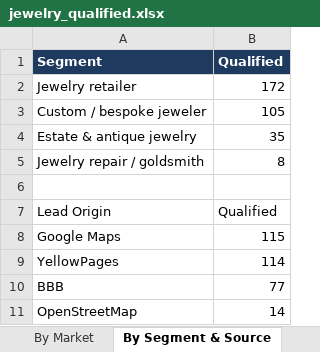
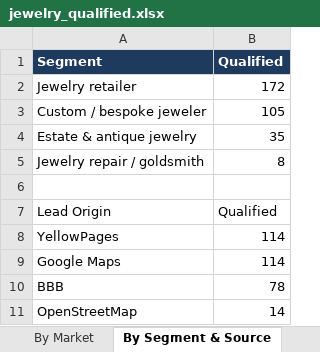
Before and after one commit to riyaansheth/claude-cloud, an Excel workbook: leadrun_jewelry/jewelry_qualified.xlsx, sheet By Segment & Source, drawn as a sheet; values as stored, in another font and other column widths than the file's, no borders; removed rows and columns are numbered as before the commit, all else as after; the diff names each change by its address in the sheet, - before the commit and + after, or states it on an @@ line.

```diff
--- a/leadrun_jewelry/jewelry_qualified.xlsx (sheet By Segment & Source)
+++ b/leadrun_jewelry/jewelry_qualified.xlsx (sheet By Segment & Source)
-row 8: Google Maps | 115
+row 9: Google Maps | 114
-B10 (Qualified): 77
+B10 (Qualified): 78
```
Also changed, not shown: sheet Qualified Leads, sheet By Market, sheet Read Me, 3 other files.
